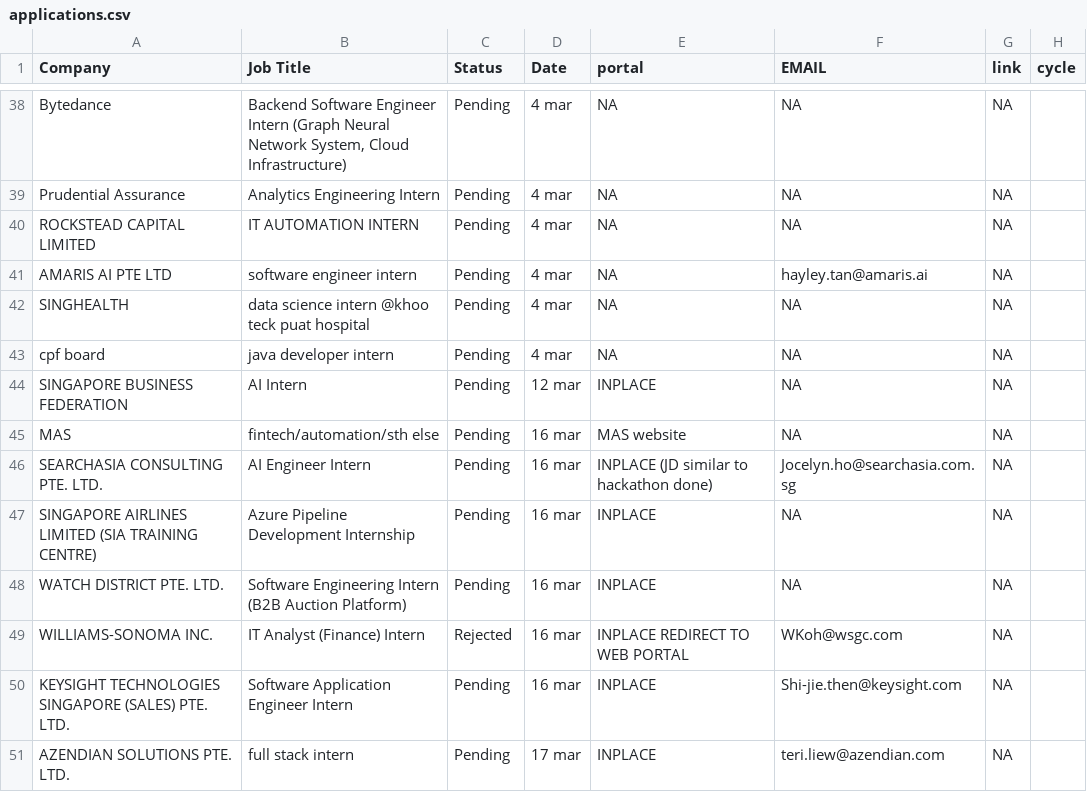
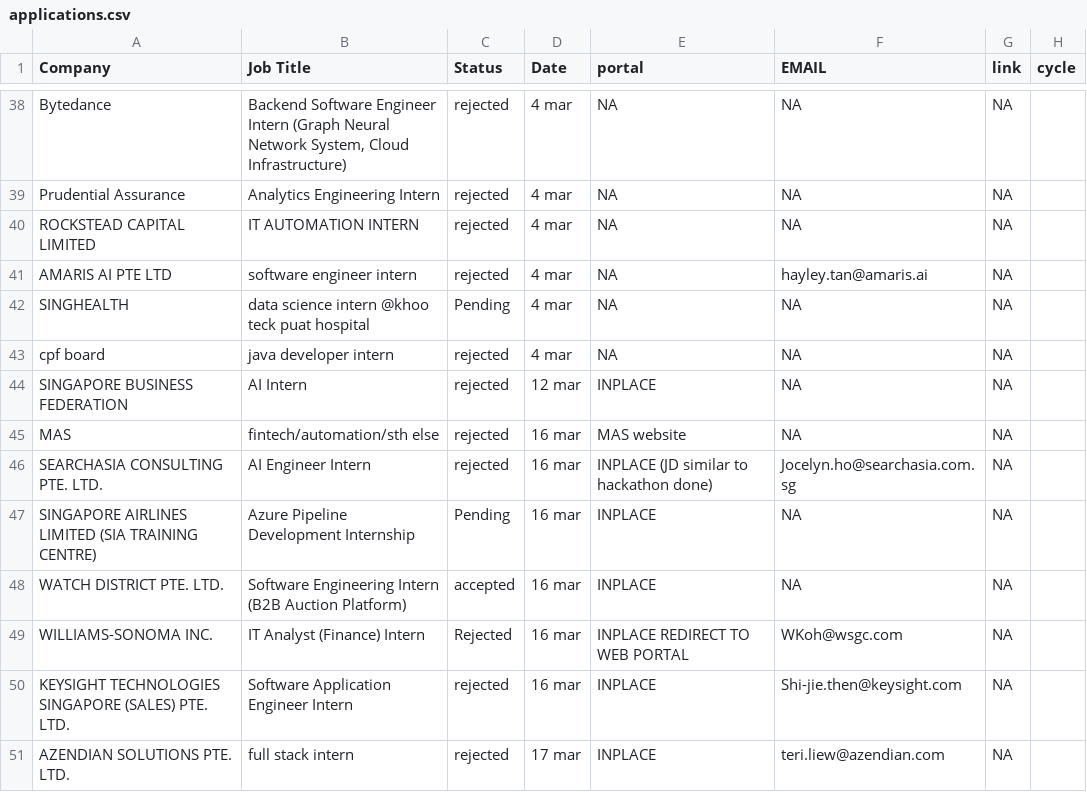
Before and after one commit to Zerius7733/Email-Generator-Extension, a CSV file: applications.csv, drawn as a sheet; only a part is shown, gaps mark what is left out; the diff covers the shown part only; the diff names each change by its address in the sheet, - before the commit and + after, or states it on an @@ line.

```diff
--- a/applications.csv
+++ b/applications.csv
-C38:C41 (Status): Pending
+C38:C41 (Status): rejected
-C43:C46 (Status): Pending
+C43:C46 (Status): rejected
-C48 (Status): Pending
+C48 (Status): accepted
-C50:C51 (Status): Pending
+C50:C51 (Status): rejected
```
Also changed, not shown: 1 added row and 46 edited cells elsewhere in this file.
